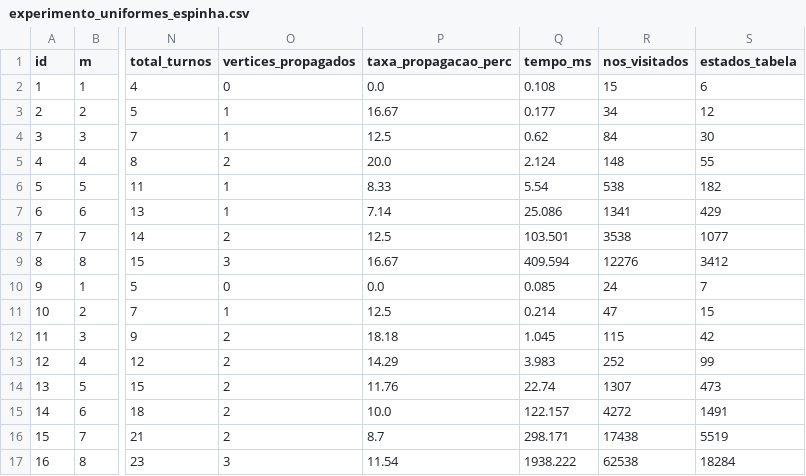
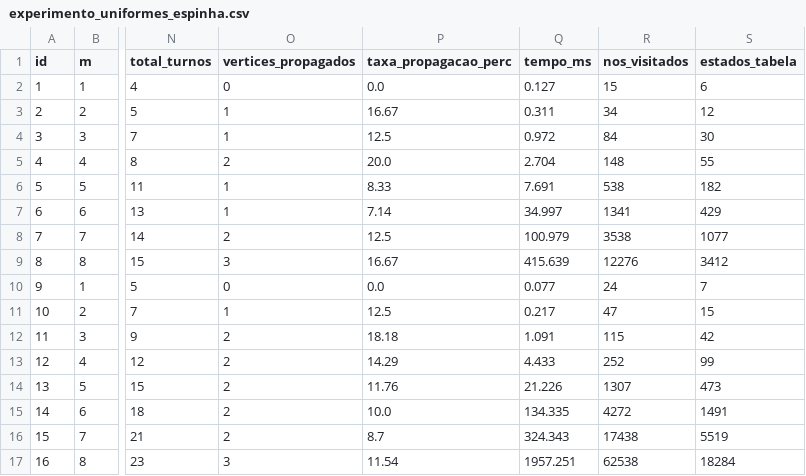
Before and after one commit to faeldantas/TCC-minimax-jogo-convexidade-p3, a CSV file: resultados/experimento_uniformes_espinha.csv, drawn as a sheet; only a part is shown, gaps mark what is left out; the diff names each change by its address in the sheet, - before the commit and + after, or states it on an @@ line.

```diff
--- a/resultados/experimento_uniformes_espinha.csv
+++ b/resultados/experimento_uniformes_espinha.csv
-Q2 (tempo_ms): 0.108
+Q2 (tempo_ms): 0.127
-Q3 (tempo_ms): 0.177
+Q3 (tempo_ms): 0.311
-Q4 (tempo_ms): 0.62
+Q4 (tempo_ms): 0.972
-Q5 (tempo_ms): 2.124
+Q5 (tempo_ms): 2.704
-Q6 (tempo_ms): 5.54
+Q6 (tempo_ms): 7.691
-Q7 (tempo_ms): 25.086
+Q7 (tempo_ms): 34.997
-Q8 (tempo_ms): 103.501
+Q8 (tempo_ms): 100.979
-Q9 (tempo_ms): 409.594
+Q9 (tempo_ms): 415.639
-Q10 (tempo_ms): 0.085
+Q10 (tempo_ms): 0.077
-Q11 (tempo_ms): 0.214
+Q11 (tempo_ms): 0.217
-Q12 (tempo_ms): 1.045
+Q12 (tempo_ms): 1.091
-Q13 (tempo_ms): 3.983
+Q13 (tempo_ms): 4.433
-Q14 (tempo_ms): 22.74
+Q14 (tempo_ms): 21.226
-Q15 (tempo_ms): 122.157
+Q15 (tempo_ms): 134.335
-Q16 (tempo_ms): 298.171
+Q16 (tempo_ms): 324.343
-Q17 (tempo_ms): 1938.222
+Q17 (tempo_ms): 1957.251
```
Also changed, not shown: resultados/experimento_caterpillar_cheio_2_pernas.csv, 2 other files.
